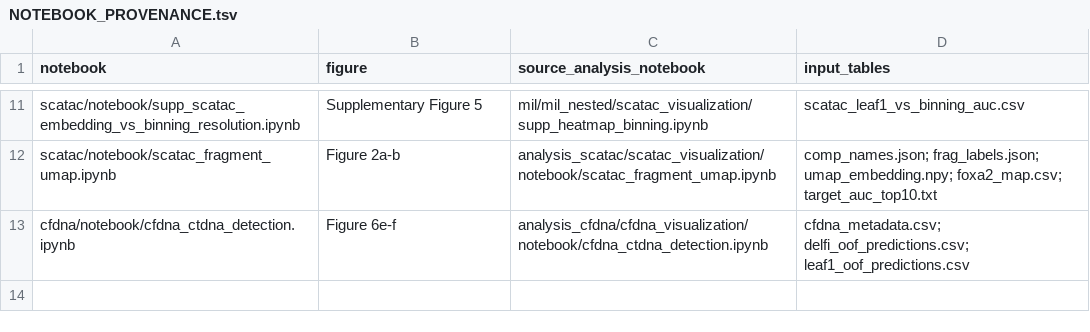
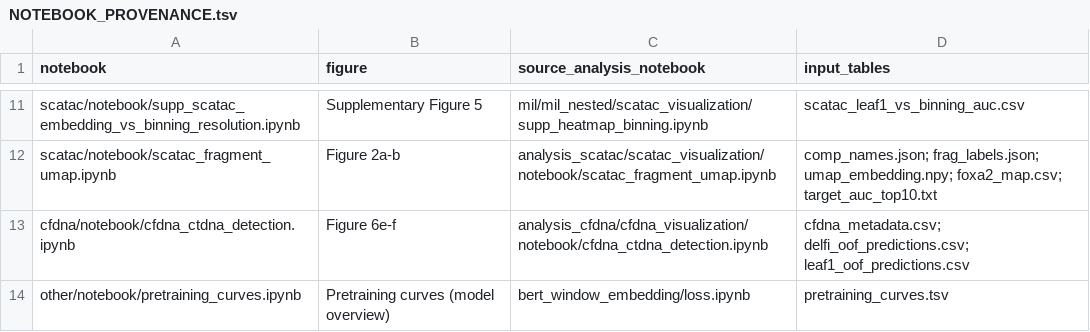
Before and after one commit to csglab/leaf-1-figures, a TSV file: NOTEBOOK_PROVENANCE.tsv, drawn as a sheet; only a part is shown, gaps mark what is left out.

Commit message:
Add model-overview pretraining curves and schematic diagrams (other/)
New non-modality 'other/' group:
- data/pretraining_curves.tsv: frozen pretraining metrics (loss, token
  accuracy, recall, MCC) over training steps, read by the notebook.
- notebook/pretraining_curves.ipynb: loads the table and writes one figure
  per metric (no combined panels), each as pdf/png/svg + source-data tsv.
- diagrams/: hand-drawn schematic SVGs (benchmark design, zero-shot figure).
- DATA_MANIFEST/FIGURE_OUTPUTS/NOTEBOOK_PROVENANCE: rows for the new files.

The one-off data generator is gitignored (kept local).

```diff
--- a/NOTEBOOK_PROVENANCE.tsv
+++ b/NOTEBOOK_PROVENANCE.tsv
@@ -13 +13,2 @@ scatac/notebook/scatac_fragment_umap.ipynb	Figure 2a-b	analysis_scatac/scatac_vi
 cfdna/notebook/cfdna_ctdna_detection.ipynb	Figure 6e-f	analysis_cfdna/cfdna_visualization/notebook/cfdna_ctdna_detection.ipynb	cfdna_metadata.csv; delfi_oof_predictions.csv; leaf1_oof_predictions.csv
+other/notebook/pretraining_curves.ipynb	Pretraining curves (model overview)	bert_window_embedding/loss.ipynb	pretraining_curves.tsv
```
Also changed, not shown: DATA_MANIFEST.tsv, FIGURE_OUTPUTS.tsv, 21 other files.
